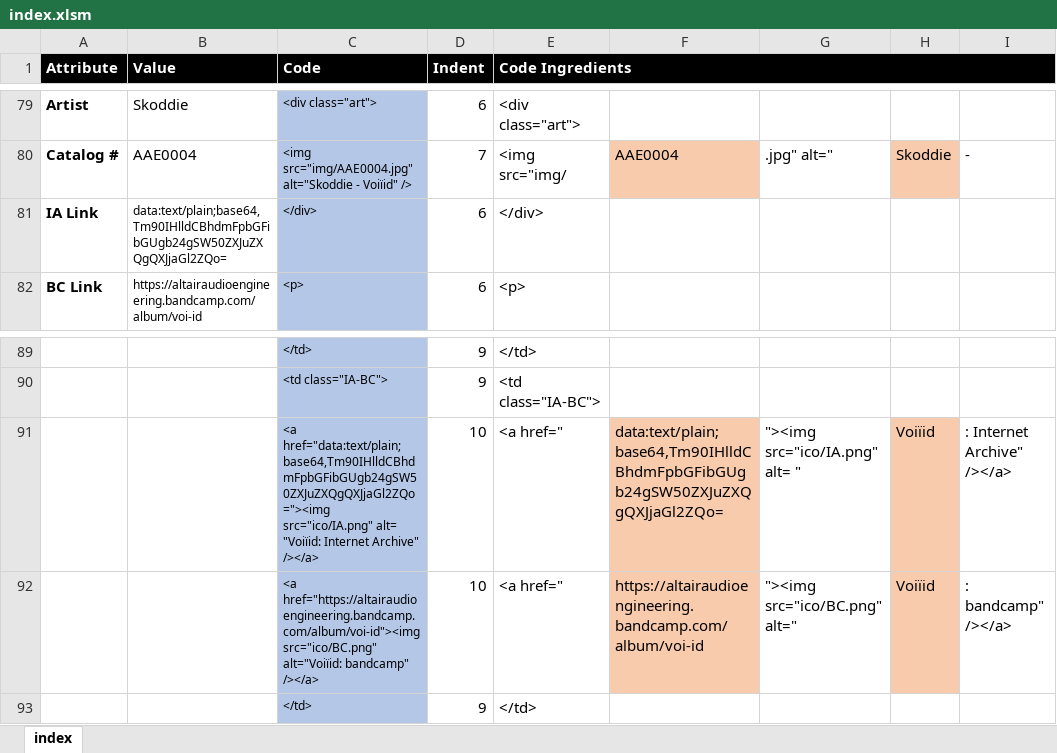
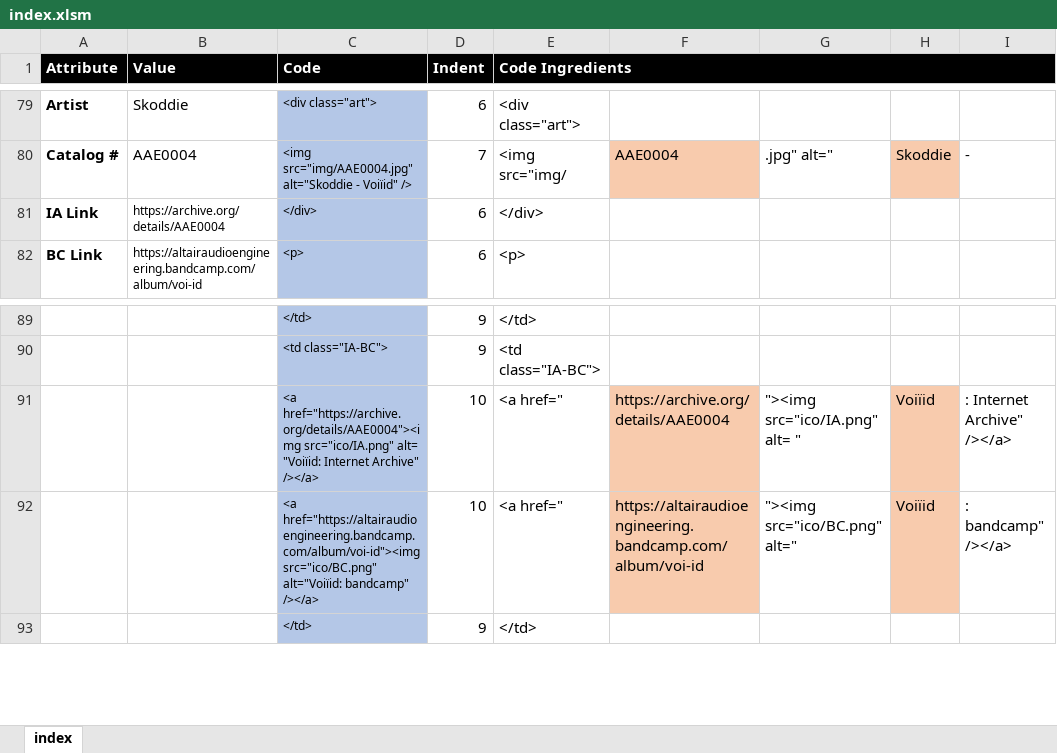
Before and after one commit to SophieAltair/altair-audio-engineering, an Excel workbook: index.xlsm, sheet index, drawn as a sheet; only a part is shown, gaps mark what is left out; values as stored, in another font and other column widths than the file's, no borders; the diff names each change by its address in the sheet, - before the commit and + after, or states it on an @@ line.

```diff
--- a/index.xlsm (sheet index)
+++ b/index.xlsm (sheet index)
-B81 (Value): data:text/plain;base64,Tm90IHlldCBhdmFpbGFibGUgb24gSW50ZXJuZXQgQXJjaGl2ZQo=
+B81 (Value): https://archive.org/details/AAE0004
-C91 (Code): <a href="data:text/plain;base64,Tm90IHlldCBhdmFpbGFibGUgb24gSW50ZXJuZXQgQXJjaGl2ZQo="><img src="ico/IA.png" alt=…
+C91 (Code): <a href="https://archive.org/details/AAE0004"><img src="ico/IA.png" alt=…
-F91: data:text/plain;base64,Tm90IHlldCBhdmFpbGFibGUgb24gSW50ZXJuZXQgQXJjaGl2ZQo=
+F91: https://archive.org/details/AAE0004
```
Also changed, not shown: 3 other files.
